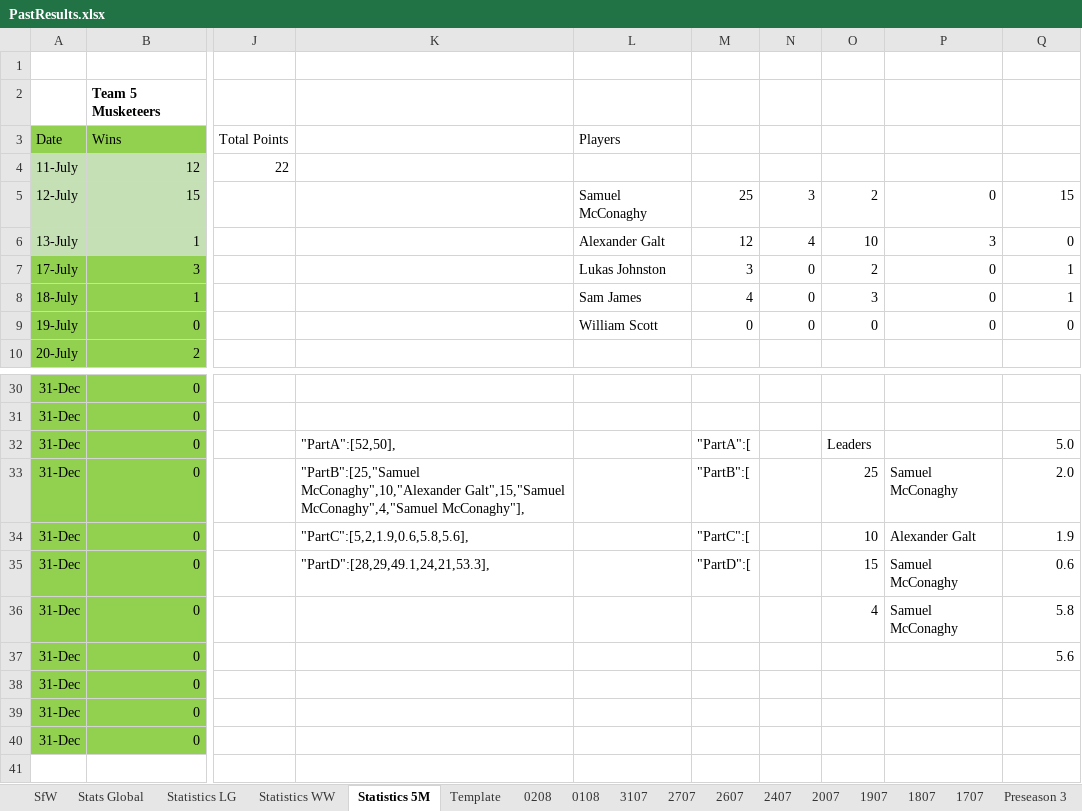
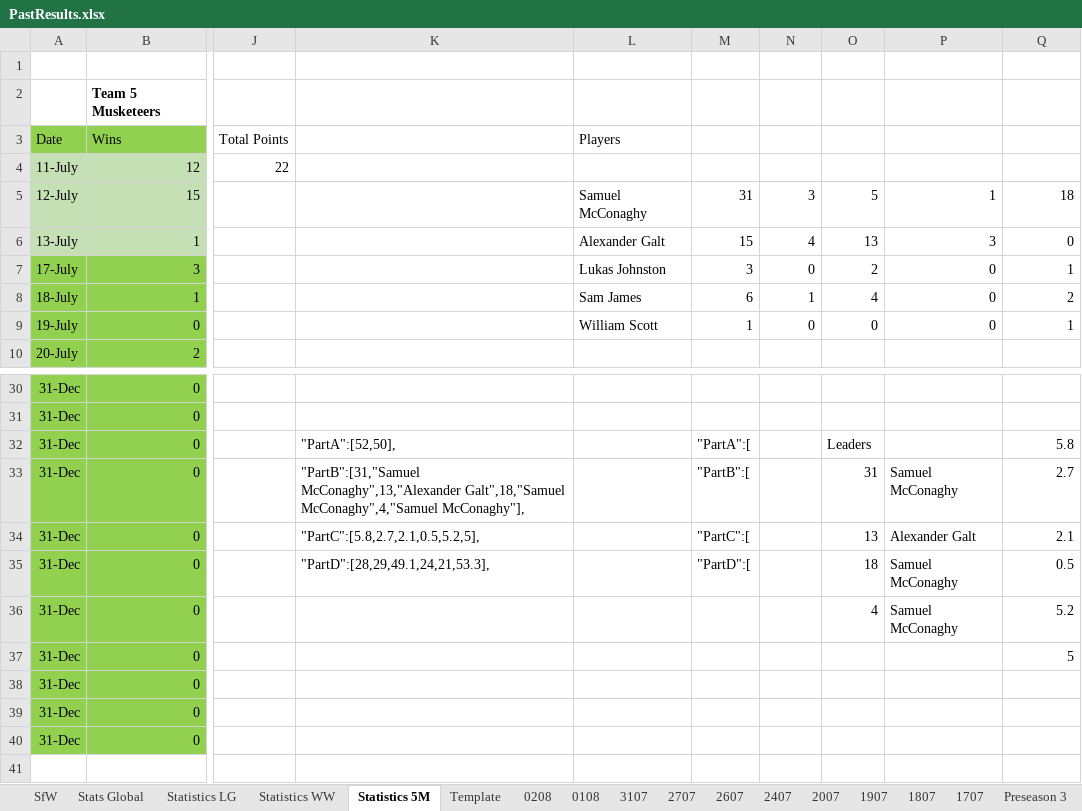
Before and after one commit to KingGoose20/LTBOS3, an Excel workbook: Other Files/PastResults.xlsx, sheet Statistics 5M, drawn as a sheet; only a part is shown, gaps mark what is left out; values as stored, in another font and other column widths than the file's, no borders; table styles not drawn; the diff names each change by its address in the sheet, - before the commit and + after, or states it on an @@ line.

```diff
--- a/Other Files/PastResults.xlsx (sheet Statistics 5M)
+++ b/Other Files/PastResults.xlsx (sheet Statistics 5M)
-M5: 25
+M5: 31
-O5: 2
+O5: 5
-P5: 0
+P5: 1
-Q5: 15
+Q5: 18
-M6: 12
+M6: 15
-O6: 10
+O6: 13
-M8: 4
+M8: 6
-N8: 0
+N8: 1
-O8: 3
+O8: 4
-Q8: 1
+Q8: 2
-M9: 0
+M9: 1
-Q9: 0
+Q9: 1
-Q32: 5.0
+Q32: 5.8
-K33: "PartB":[25,"Samuel McConaghy",10,"Alexander Galt",15,"Samuel McConaghy",4,"Samuel McConaghy"],
+K33: "PartB":[31,"Samuel McConaghy",13,"Alexander Galt",18,"Samuel McConaghy",4,"Samuel McConaghy"],
-O33: 25
+O33: 31
-Q33: 2.0
+Q33: 2.7
-K34: "PartC":[5,2,1.9,0.6,5.8,5.6],
+K34: "PartC":[5.8,2.7,2.1,0.5,5.2,5],
-O34: 10
+O34: 13
-Q34: 1.9
+Q34: 2.1
-O35: 15
+O35: 18
-Q35: 0.6
+Q35: 0.5
-Q36: 5.8
+Q36: 5.2
-Q37: 5.6
+Q37: 5
```
Also changed, not shown: sheet Stats Global, sheet SfW, sheet Statistics WW, sheet Statistics LG, formulas that keep their value, 2 other files.
